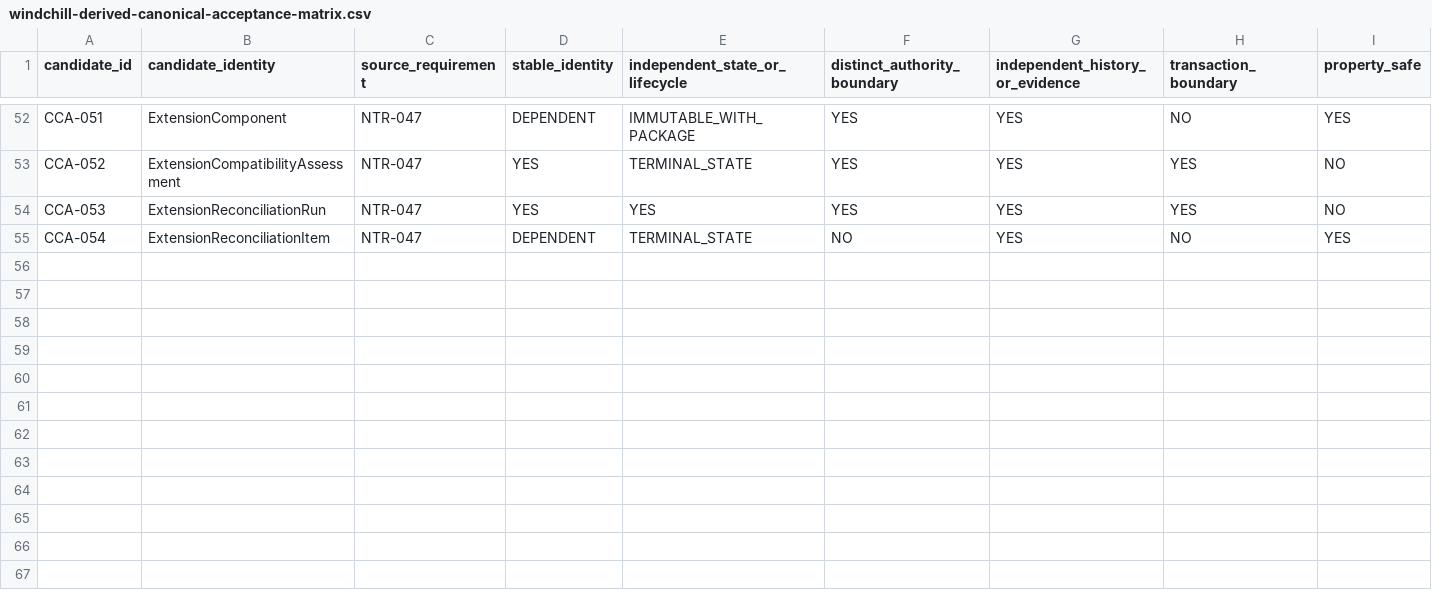
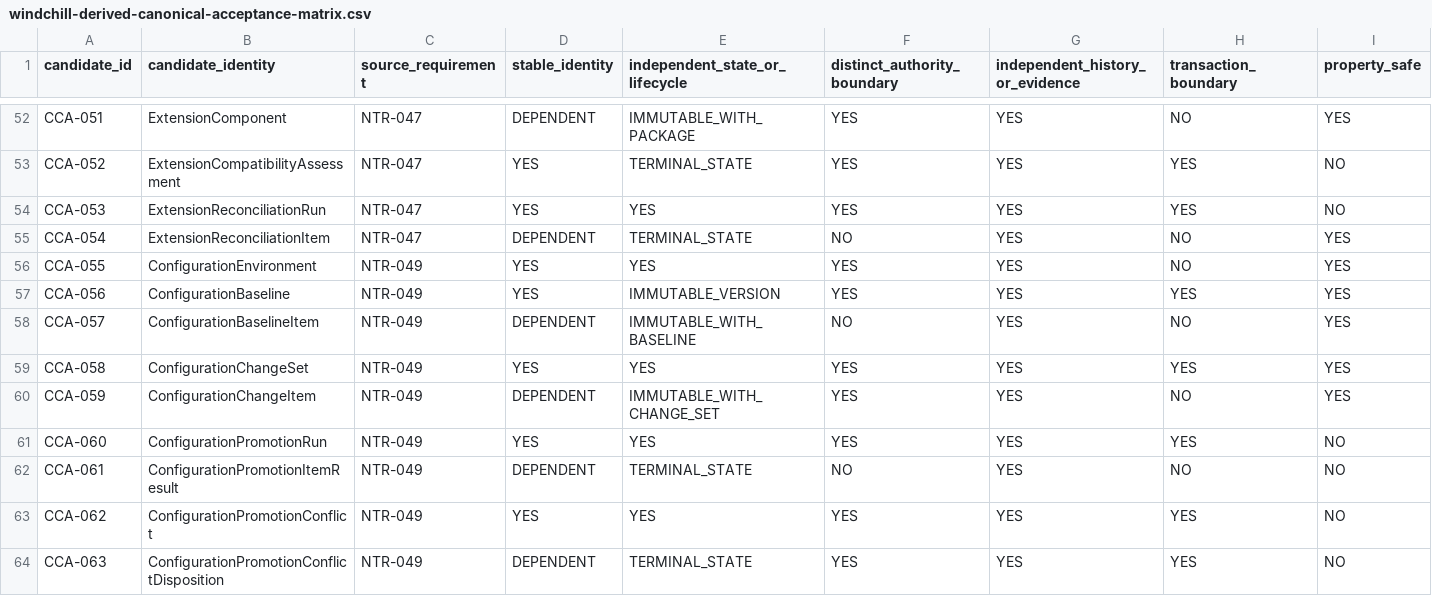
Before and after one commit to 8140spitt/NuBlox-Digital-Applications-V3, a CSV file: docs/reference/windchill-derived-canonical-acceptance-matrix.csv, drawn as a sheet; only a part is shown, gaps mark what is left out; rows hold the shown columns only; the diff names each change by its address in the sheet, - before the commit and + after, or states it on an @@ line.

Commit message:
docs: accept configuration promotion canonical identities

```diff
--- a/docs/reference/windchill-derived-canonical-acceptance-matrix.csv
+++ b/docs/reference/windchill-derived-canonical-acceptance-matrix.csv
+row 56: CCA-055 | ConfigurationEnvironment | NTR-049 | YES | YES | YES | YES | NO | YES
+row 57: CCA-056 | ConfigurationBaseline | NTR-049 | YES | IMMUTABLE_VERSION | YES | YES | YES | YES
+row 58: CCA-057 | ConfigurationBaselineItem | NTR-049 | DEPENDENT | IMMUTABLE_WITH_BASELINE | NO | YES | NO | YES
+row 59: CCA-058 | ConfigurationChangeSet | NTR-049 | YES | YES | YES | YES | YES | YES
+row 60: CCA-059 | ConfigurationChangeItem | NTR-049 | DEPENDENT | IMMUTABLE_WITH_CHANGE_SET | YES | YES | NO | YES
+row 61: CCA-060 | ConfigurationPromotionRun | NTR-049 | YES | YES | YES | YES | YES | NO
+row 62: CCA-061 | ConfigurationPromotionItemResult | NTR-049 | DEPENDENT | TERMINAL_STATE | NO | YES | NO | NO
+row 63: CCA-062 | ConfigurationPromotionConflict | NTR-049 | YES | YES | YES | YES | YES | NO
+row 64: CCA-063 | ConfigurationPromotionConflictDisposition | NTR-049 | DEPENDENT | TERMINAL_STATE | YES | YES | YES | NO
```
